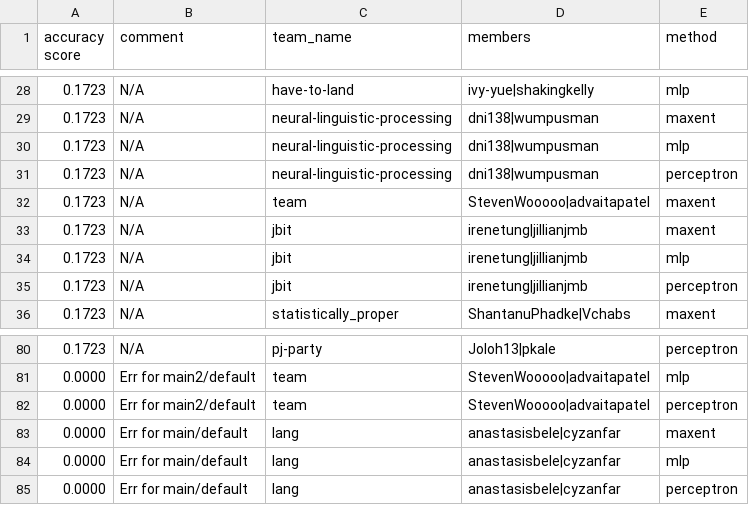
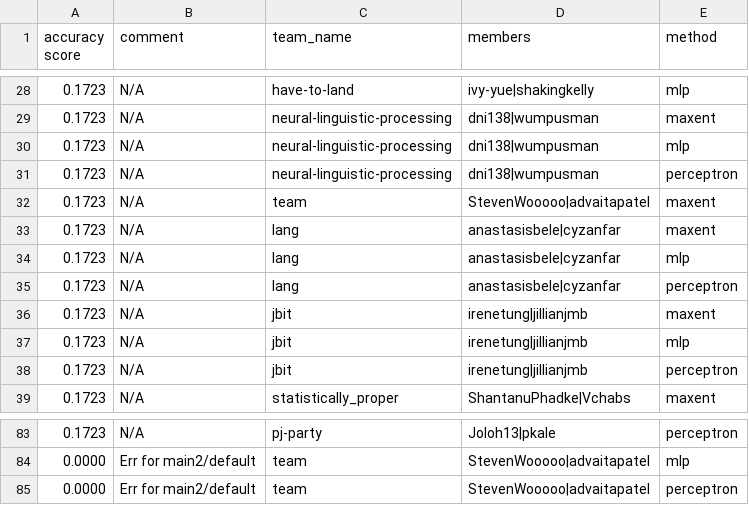
Before and after one commit to irenetung/assignment1, a CSV file: leaderboard/leaderboard_propername.csv, drawn as a sheet; only a part is shown, gaps mark what is left out; removed rows and columns are numbered as before the commit, all else as after; the diff names each change by its address in the sheet, - before the commit and + after, or states it on an @@ line.

Commit message:
cron update

```diff
--- a/leaderboard/leaderboard_propername.csv
+++ b/leaderboard/leaderboard_propername.csv
+row 33: 0.1723 | N/A | lang | anastasisbele|cyzanfar | maxent
+row 34: 0.1723 | N/A | lang | anastasisbele|cyzanfar | mlp
+row 35: 0.1723 | N/A | lang | anastasisbele|cyzanfar | perceptron
-row 83: 0.0000 | Err for main/default | lang | anastasisbele|cyzanfar | maxent
-row 84: 0.0000 | Err for main/default | lang | anastasisbele|cyzanfar | mlp
-row 85: 0.0000 | Err for main/default | lang | anastasisbele|cyzanfar | perceptron
```
